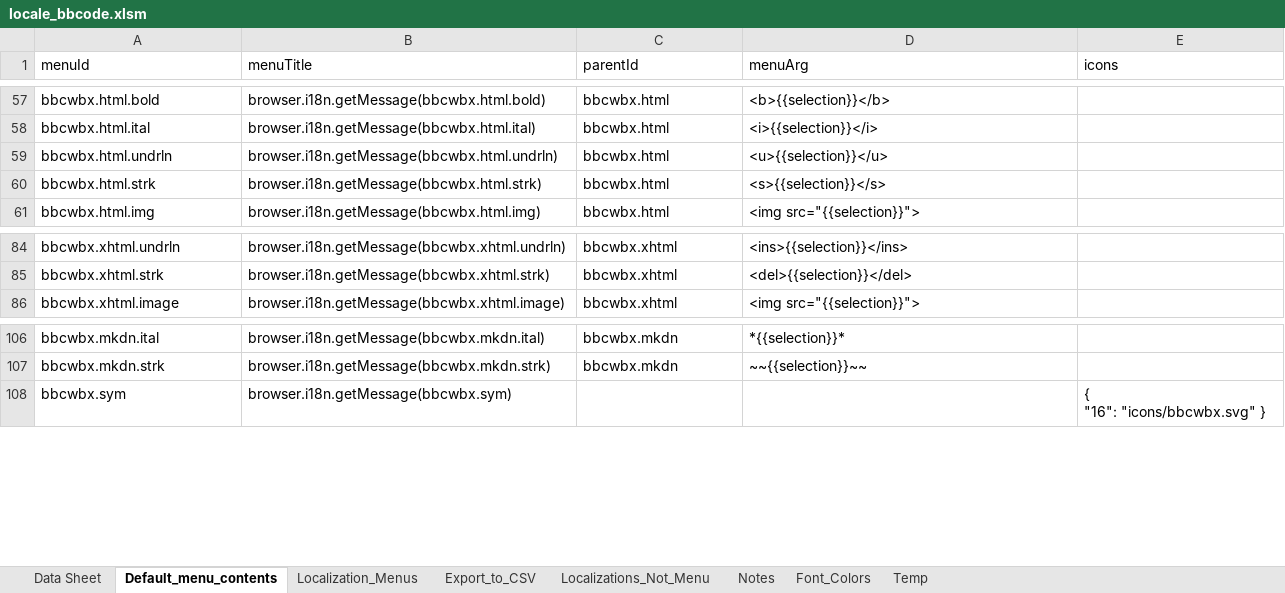
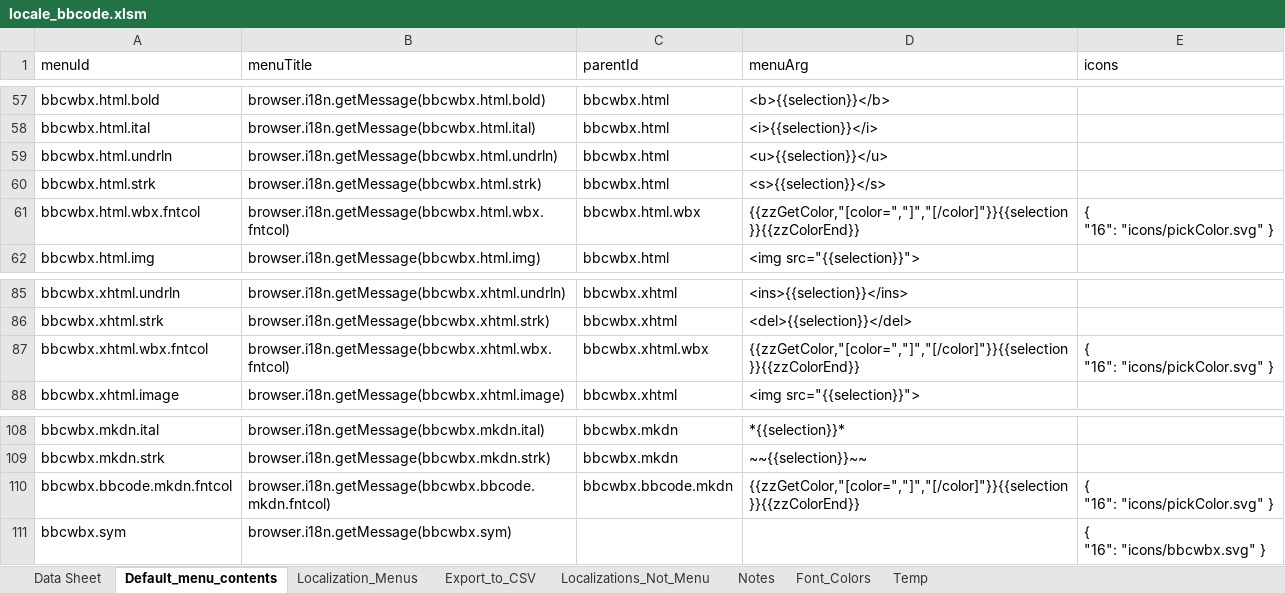
Before and after one commit to msaroff/bbCodeWebEx, an Excel workbook: locale_bbcode.xlsm, sheet Default_menu_contents, drawn as a sheet; only a part is shown, gaps mark what is left out; values as stored, in another font and other column widths than the file's, no borders; ↵ is a line break in a cell; the diff names each change by its address in the sheet, - before the commit and + after, or states it on an @@ line.

Commit message:
Update locale_bbcode.xlsm

```diff
--- a/locale_bbcode.xlsm (sheet Default_menu_contents)
+++ b/locale_bbcode.xlsm (sheet Default_menu_contents)
+row 61: bbcwbx.html.wbx.fntcol | browser.i18n.getMessage(bbcwbx.html.wbx.fntcol) | bbcwbx.html.wbx | {{zzGetColor,"[color=","]","[/color]"}}{{selection}}{{zzColorEnd}} | { ↵ "16": "icons/pickColor.svg" }
+row 87: bbcwbx.xhtml.wbx.fntcol | browser.i18n.getMessage(bbcwbx.xhtml.wbx.fntcol) | bbcwbx.xhtml.wbx | {{zzGetColor,"[color=","]","[/color]"}}{{selection}}{{zzColorEnd}} | { ↵ "16": "icons/pickColor.svg" }
+row 110: bbcwbx.bbcode.mkdn.fntcol | browser.i18n.getMessage(bbcwbx.bbcode.mkdn.fntcol) | bbcwbx.bbcode.mkdn | {{zzGetColor,"[color=","]","[/color]"}}{{selection}}{{zzColorEnd}} | { ↵ "16": "icons/pickColor.svg" }
```
Also changed, not shown: sheet Data Sheet, sheet Export_to_CSV, sheet Localization_Menus.
